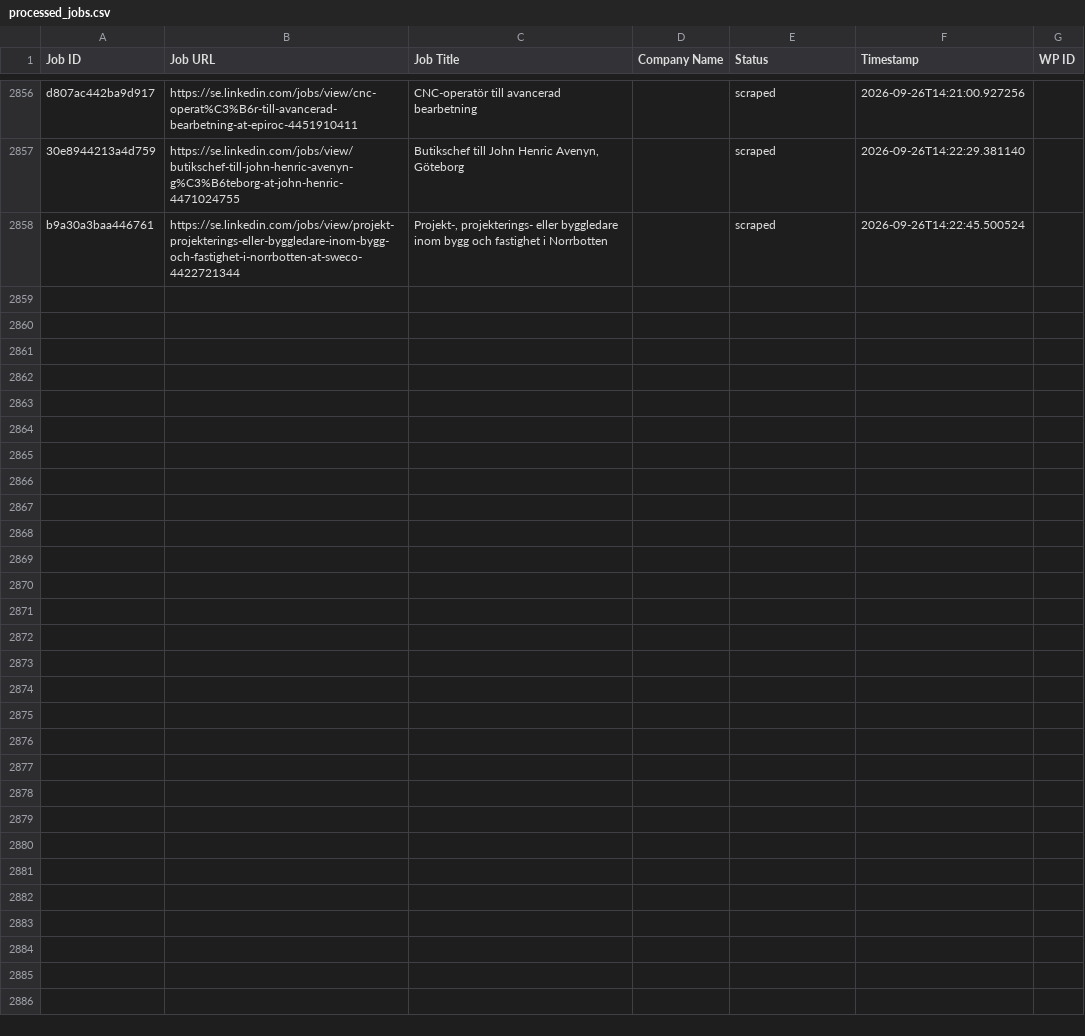
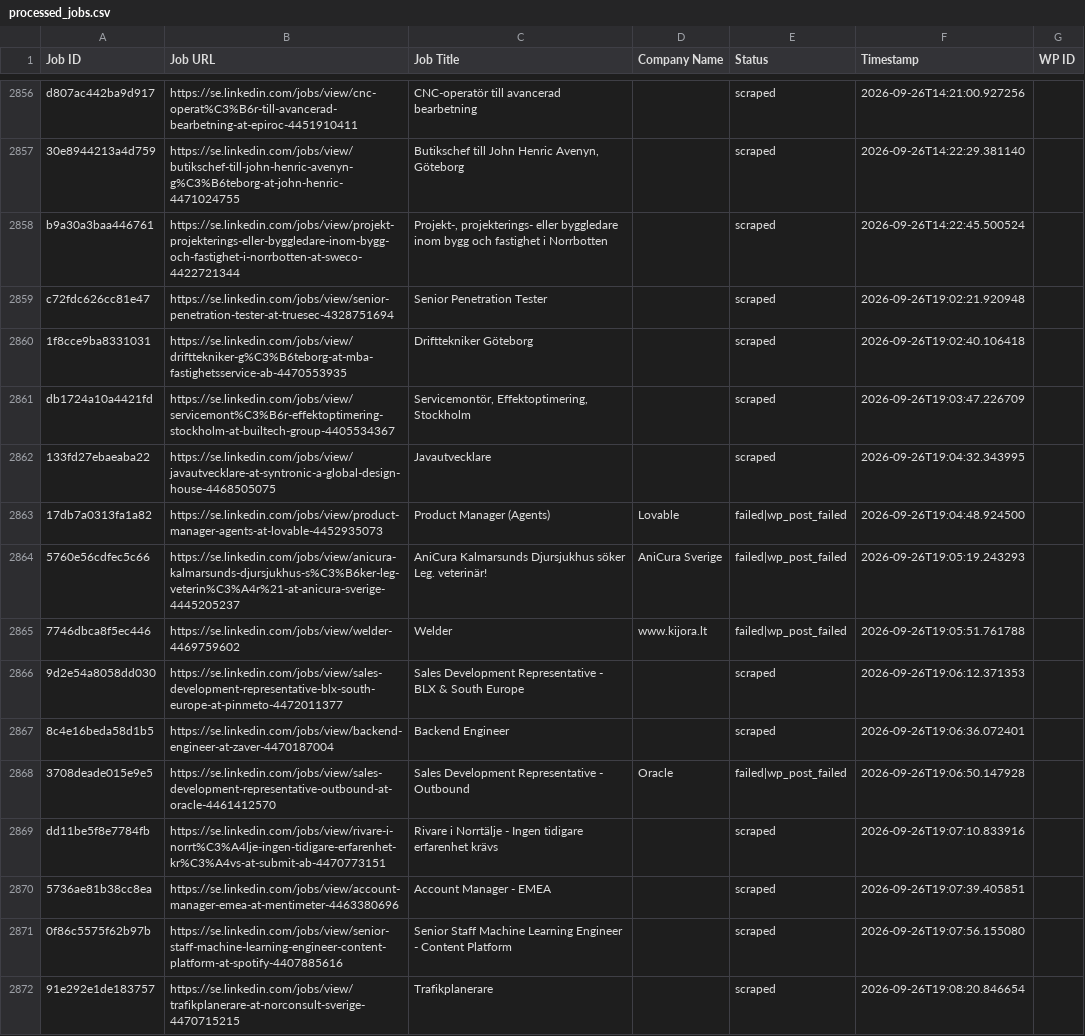
Before and after one commit to innovationinc2000/se, a CSV file: processed_jobs.csv, drawn as a sheet; only a part is shown, gaps mark what is left out; the diff covers the shown part only; the diff names each change by its address in the sheet, - before the commit and + after, or states it on an @@ line.

```diff
--- a/processed_jobs.csv
+++ b/processed_jobs.csv
+row 2859: c72fdc626cc81e47 | https://se.linkedin.com/jobs/view/senior-penetration-tester-at-truesec-4328751694 | Senior Penetration Tester |  | scraped | 2026-09-26T19:02:21.920948
+row 2860: 1f8cce9ba8331031 | https://se.linkedin.com/jobs/view/drifttekniker-g%C3%B6teborg-at-mba-fastighetsservice-ab-4470553935 | Drifttekniker Göteborg |  | scraped | 2026-09-26T19:02:40.106418
+row 2861: db1724a10a4421fd | https://se.linkedin.com/jobs/view/servicemont%C3%B6r-effektoptimering-stockholm-at-builtech-group-4405534367 | Servicemontör, Effektoptimering, Stockholm |  | scraped | 2026-09-26T19:03:47.226709
+row 2862: 133fd27ebaeaba22 | https://se.linkedin.com/jobs/view/javautvecklare-at-syntronic-a-global-design-house-4468505075 | Javautvecklare |  | scraped | 2026-09-26T19:04:32.343995
+row 2863: 17db7a0313fa1a82 | https://se.linkedin.com/jobs/view/product-manager-agents-at-lovable-4452935073 | Product Manager (Agents) | Lovable | failed|wp_post_failed | 2026-09-26T19:04:48.924500
+row 2864: 5760e56cdfec5c66 | https://se.linkedin.com/jobs/view/anicura-kalmarsunds-djursjukhus-s%C3%B6ker-leg-veterin%C3%A4r%21-at-anicura-sverige-4445205237 | AniCura Kalmarsunds Djursjukhus söker Leg. veterinär! | AniCura Sverige | failed|wp_post_failed | 2026-09-26T19:05:19.243293
+row 2865: 7746dbca8f5ec446 | https://se.linkedin.com/jobs/view/welder-4469759602 | Welder | www.kijora.lt | failed|wp_post_failed | 2026-09-26T19:05:51.761788
+row 2866: 9d2e54a8058dd030 | https://se.linkedin.com/jobs/view/sales-development-representative-blx-south-europe-at-pinmeto-4472011377 | Sales Development Representative - BLX & South Europe |  | scraped | 2026-09-26T19:06:12.371353
+row 2867: 8c4e16beda58d1b5 | https://se.linkedin.com/jobs/view/backend-engineer-at-zaver-4470187004 | Backend Engineer |  | scraped | 2026-09-26T19:06:36.072401
+row 2868: 3708deade015e9e5 | https://se.linkedin.com/jobs/view/sales-development-representative-outbound-at-oracle-4461412570 | Sales Development Representative - Outbound | Oracle | failed|wp_post_failed | 2026-09-26T19:06:50.147928
+row 2869: dd11be5f8e7784fb | https://se.linkedin.com/jobs/view/rivare-i-norrt%C3%A4lje-ingen-tidigare-erfarenhet-kr%C3%A4vs-at-submit-ab-4470773151 | Rivare i Norrtälje - Ingen tidigare erfarenhet krävs |  | scraped | 2026-09-26T19:07:10.833916
+row 2870: 5736ae81b38cc8ea | https://se.linkedin.com/jobs/view/account-manager-emea-at-mentimeter-4463380696 | Account Manager - EMEA |  | scraped | 2026-09-26T19:07:39.405851
+row 2871: 0f86c5575f62b97b | https://se.linkedin.com/jobs/view/senior-staff-machine-learning-engineer-content-platform-at-spotify-4407885616 | Senior Staff Machine Learning Engineer - Content Platform |  | scraped | 2026-09-26T19:07:56.155080
+row 2872: 91e292e1de183757 | https://se.linkedin.com/jobs/view/trafikplanerare-at-norconsult-sverige-4470715215 | Trafikplanerare |  | scraped | 2026-09-26T19:08:20.846654
```
Also changed, not shown: 13 added rows elsewhere in this file.
